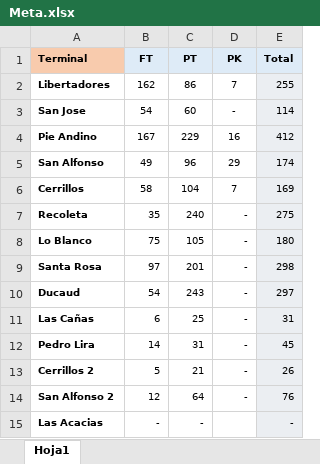
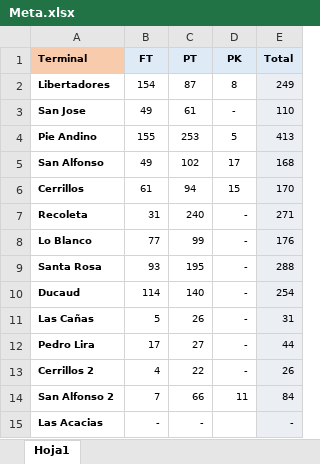
Before and after one commit to JIGNACIOVV/reporte-dotacion, an Excel workbook: Meta.xlsx, sheet Hoja1, drawn as a sheet; values as stored, in another font and other column widths than the file's, no borders; the diff names each change by its address in the sheet, - before the commit and + after, or states it on an @@ line.

Commit message:
Add files via upload

```diff
--- a/Meta.xlsx (sheet Hoja1)
+++ b/Meta.xlsx (sheet Hoja1)
-B2 (FT): 162
+B2 (FT): 154
-C2 (PT): 86
+C2 (PT): 87
-D2 (PK): 7
+D2 (PK): 8
-E2 (Total): 255
+E2 (Total): 249
-B3 (FT): 54
+B3 (FT): 49
-C3 (PT): 60
+C3 (PT): 61
-E3 (Total): 114
+E3 (Total): 110
-B4 (FT): 167
+B4 (FT): 155
-C4 (PT): 229
+C4 (PT): 253
-D4 (PK): 16
+D4 (PK): 5
-E4 (Total): 412
+E4 (Total): 413
-C5 (PT): 96
+C5 (PT): 102
-D5 (PK): 29
+D5 (PK): 17
-E5 (Total): 174
+E5 (Total): 168
-B6 (FT): 58
+B6 (FT): 61
-C6 (PT): 104
+C6 (PT): 94
-D6 (PK): 7
+D6 (PK): 15
-E6 (Total): 169
+E6 (Total): 170
-B7 (FT): 35
+B7 (FT): 31
-E7 (Total): 275
+E7 (Total): 271
-B8 (FT): 75
+B8 (FT): 77
-C8 (PT): 105
+C8 (PT): 99
-E8 (Total): 180
+E8 (Total): 176
-B9 (FT): 97
+B9 (FT): 93
-C9 (PT): 201
+C9 (PT): 195
-E9 (Total): 298
+E9 (Total): 288
-B10 (FT): 54
+B10 (FT): 114
-C10 (PT): 243
+C10 (PT): 140
-E10 (Total): 297
+E10 (Total): 254
-B11 (FT): 6
+B11 (FT): 5
-C11 (PT): 25
+C11 (PT): 26
-B12 (FT): 14
+B12 (FT): 17
-C12 (PT): 31
+C12 (PT): 27
-E12 (Total): 45
+E12 (Total): 44
-B13 (FT): 5
+B13 (FT): 4
-C13 (PT): 21
+C13 (PT): 22
-B14 (FT): 12
+B14 (FT): 7
-C14 (PT): 64
+C14 (PT): 66
-D14 (PK): -
+D14 (PK): 11
-E14 (Total): 76
+E14 (Total): 84
```
